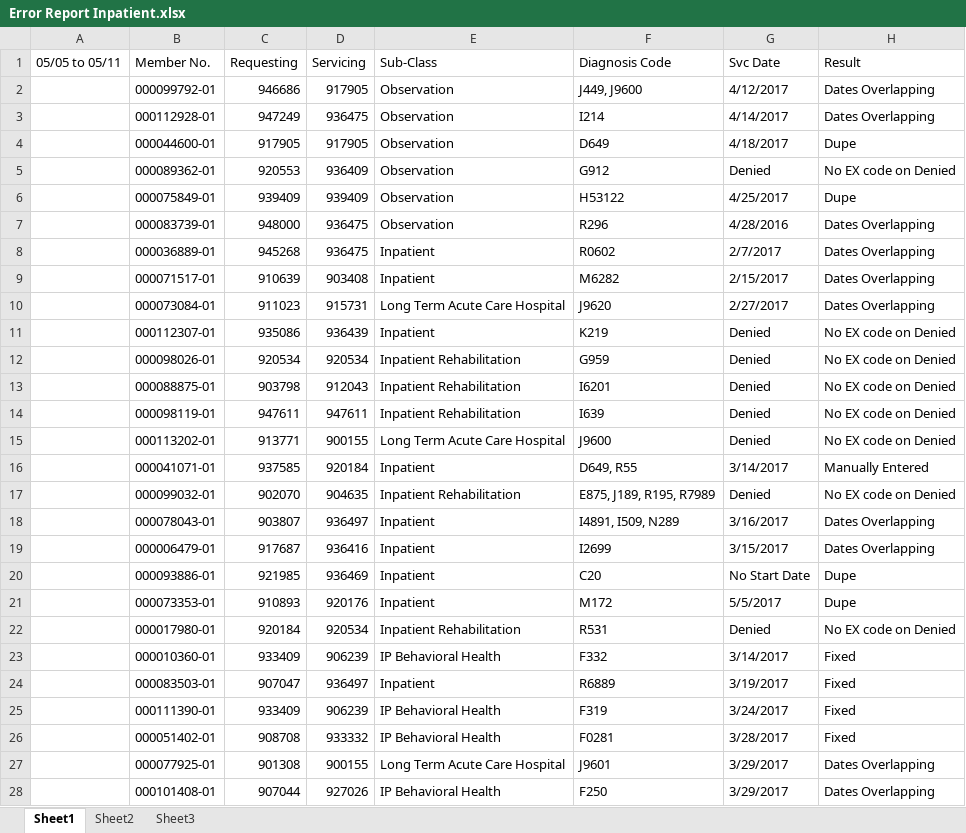
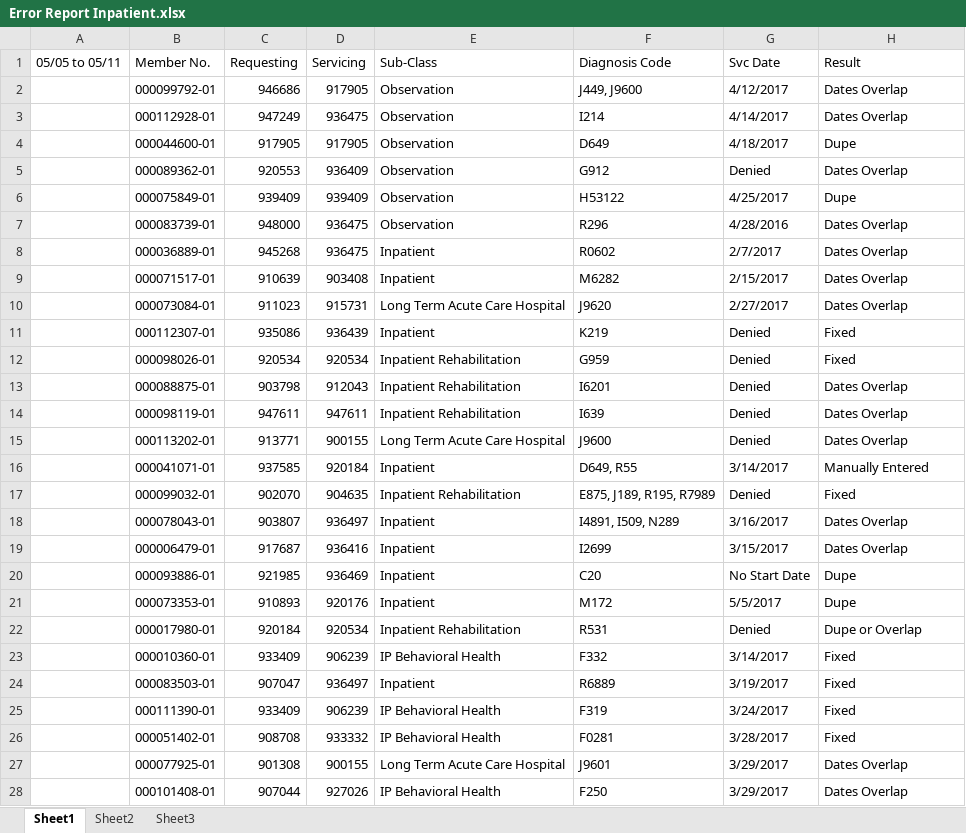
Before and after one commit to jay264/medibot-amisys, an Excel workbook: error_report/Error Report Inpatient.xlsx, sheet Sheet1, drawn as a sheet; only a part is shown; values as stored, in another font and other column widths than the file's, no cell formats; the diff covers the shown part only; the diff names each change by its address in the sheet, - before the commit and + after, or states it on an @@ line.

```diff
--- a/error_report/Error Report Inpatient.xlsx (sheet Sheet1)
+++ b/error_report/Error Report Inpatient.xlsx (sheet Sheet1)
-H2:H3 (Result): Dates Overlapping
+H2:H3 (Result): Dates Overlap
-H5 (Result): No EX code on Denied
+H5 (Result): Dates Overlap
-H7:H10 (Result): Dates Overlapping
+H7:H10 (Result): Dates Overlap
-H11:H12 (Result): No EX code on Denied
+H11:H12 (Result): Fixed
-H13:H15 (Result): No EX code on Denied
+H13:H15 (Result): Dates Overlap
-H17 (Result): No EX code on Denied
+H17 (Result): Fixed
-H18:H19 (Result): Dates Overlapping
+H18:H19 (Result): Dates Overlap
-H22 (Result): No EX code on Denied
+H22 (Result): Dupe or Overlap
-H27:H28 (Result): Dates Overlapping
+H27:H28 (Result): Dates Overlap
```
Also changed, not shown: 36 edited cells elsewhere in this sheet, cell formats, 3 other files.
